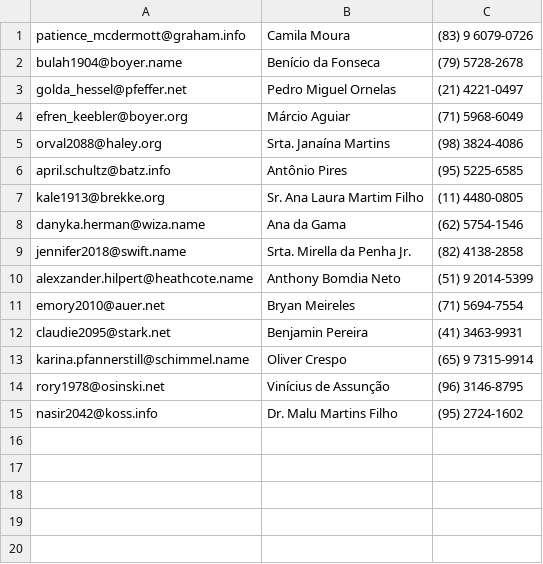
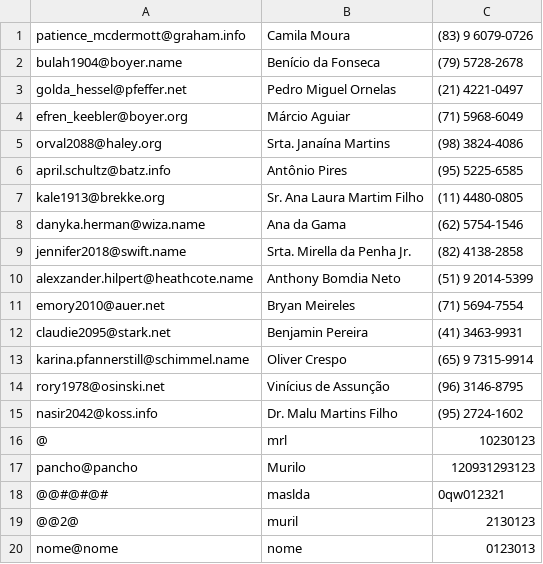
Before and after one commit to murilobauerc/mix-friends-app, a CSV file: friends.csv, drawn as a sheet.

Commit message:
Finishes friends app with mix and crud app

```diff
--- a/friends.csv
+++ b/friends.csv
@@ -15 +15,21 @@ rory1978@osinski.net,Vinícius de Assunção,(96) 3146-8795
 nasir2042@koss.info,Dr. Malu Martins Filho,(95) 2724-1602
+"@
+","mrl
+","10230123
+"
+"pancho@pancho
+","Murilo
+","120931293123
+"
+"@@#@#@#
+","maslda
+","0qw012321
+"
+"@@2@
+","muril
+","2130123
+"
+"nome@nome
+","nome
+","0123013
+"
```
Also changed, not shown: 7 other files.
